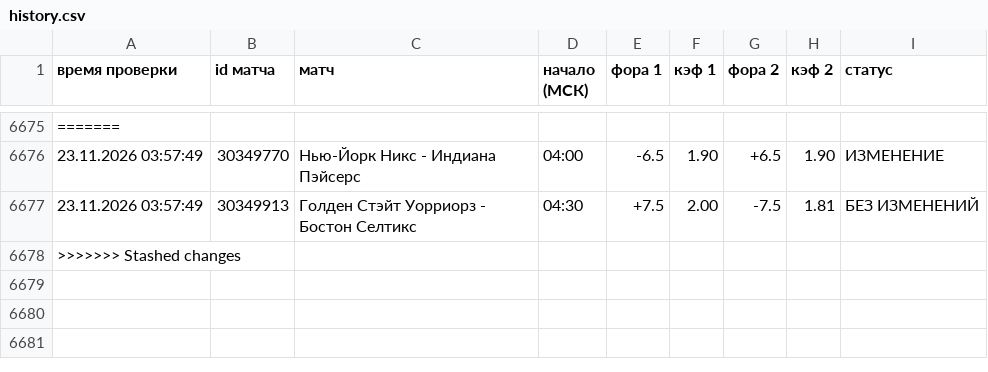
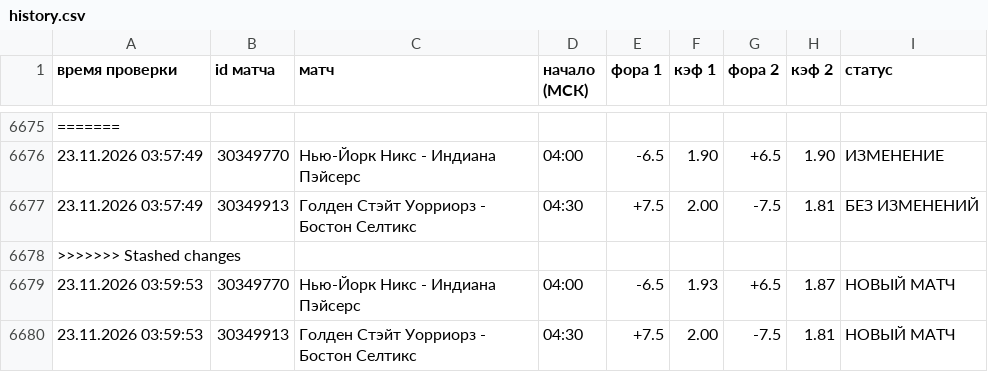
Before and after one commit to vdgreenstore-cloud/nba-fora-monitor, a CSV file: data/history.csv, drawn as a sheet; only a part is shown, gaps mark what is left out.

```diff
--- a/data/history.csv
+++ b/data/history.csv
@@ -6678 +6678,3 @@
 >>>>>>> Stashed changes
+23.11.2026 03:59:53;30349770;Нью-Йорк Никс - Индиана Пэйсерс;04:00;-6.5;1.93;+6.5;1.87;НОВЫЙ МАТЧ
+23.11.2026 03:59:53;30349913;Голден Стэйт Уорриорз - Бостон Селтикс;04:30;+7.5;2.00;-7.5;1.81;НОВЫЙ МАТЧ
```
Also changed, not shown: 42 other files.
